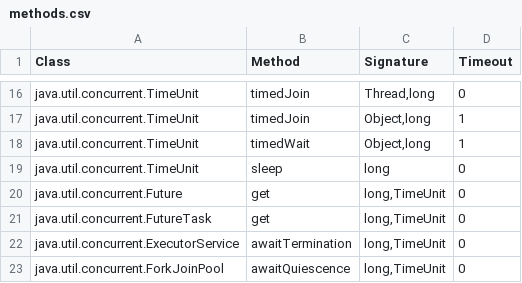
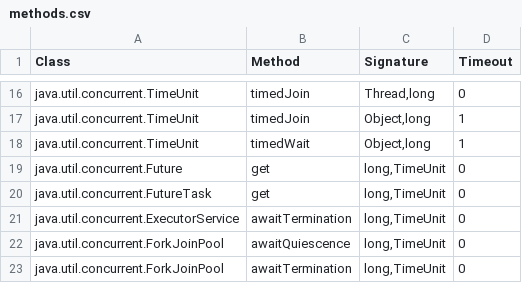
Before and after one commit to thisthat/java-time-verification, a CSV file: intermediate-model/src/main/resources/descriptorTimeRelevant/methods.csv, drawn as a sheet; only a part is shown, gaps mark what is left out; the shorter side is filled out with more unchanged rows.

```diff
--- a/intermediate-model/src/main/resources/descriptorTimeRelevant/methods.csv
+++ b/intermediate-model/src/main/resources/descriptorTimeRelevant/methods.csv
@@ -18,3 +18,2 @@ java.util.concurrent.TimeUnit;timedJoin;Object,long;1
 java.util.concurrent.TimeUnit;timedWait;Object,long;1
-java.util.concurrent.TimeUnit;sleep;long;0
 java.util.concurrent.Future;get;long,TimeUnit;0
```
Also changed, not shown: 10 other files.
